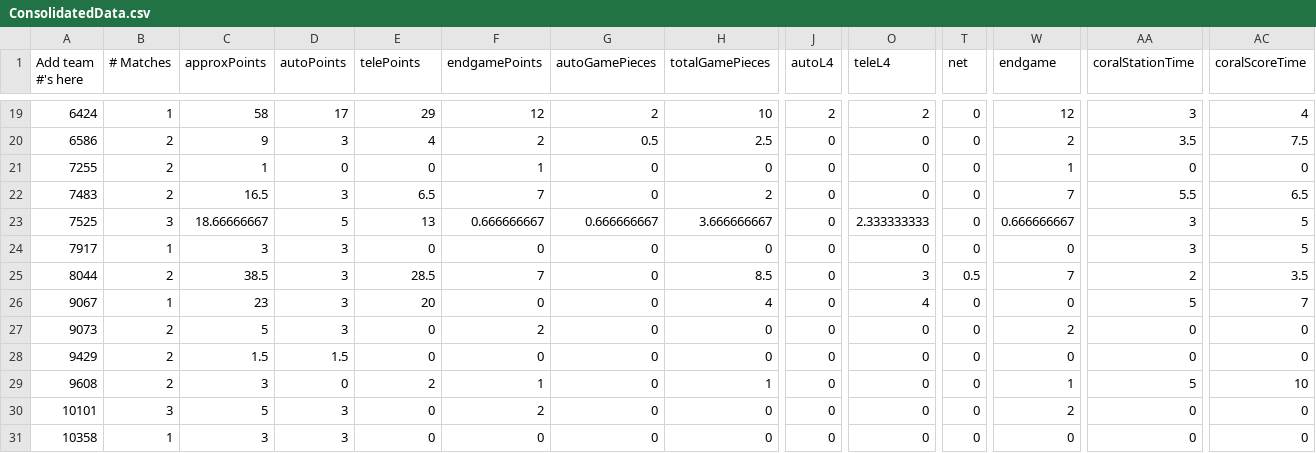
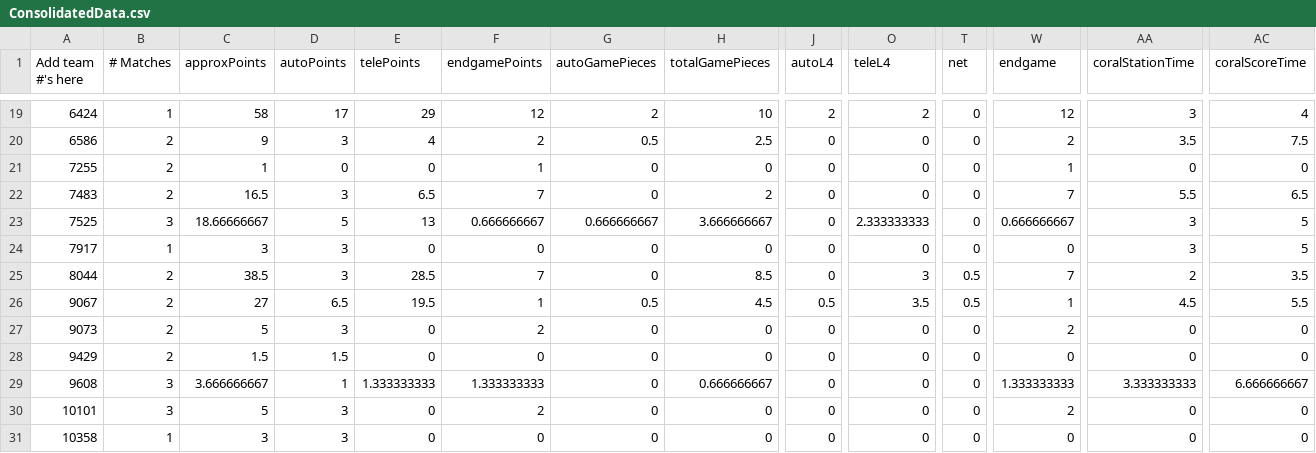
Before and after one commit to btmartin/btmartin.github.io, a CSV file: Scouting/ConsolidatedData.csv, drawn as a sheet; only a part is shown, gaps mark what is left out; the diff covers the shown part only; the diff names each change by its address in the sheet, - before the commit and + after, or states it on an @@ line.

```diff
--- a/Scouting/ConsolidatedData.csv
+++ b/Scouting/ConsolidatedData.csv
-B26 (# Matches): 1
+B26 (# Matches): 2
-C26 (approxPoints): 23
+C26 (approxPoints): 27
-D26 (autoPoints): 3
+D26 (autoPoints): 6.5
-E26 (telePoints): 20
+E26 (telePoints): 19.5
-F26 (endgamePoints): 0
+F26 (endgamePoints): 1
-G26 (autoGamePieces): 0
+G26 (autoGamePieces): 0.5
-H26 (totalGamePieces): 4
+H26 (totalGamePieces): 4.5
-J26 (autoL4): 0
+J26 (autoL4): 0.5
-O26 (teleL4): 4
+O26 (teleL4): 3.5
-T26 (net): 0
+T26 (net): 0.5
-W26 (endgame): 0
+W26 (endgame): 1
-AA26 (coralStationTime): 5
+AA26 (coralStationTime): 4.5
-AC26 (coralScoreTime): 7
+AC26 (coralScoreTime): 5.5
-B29 (# Matches): 2
+B29 (# Matches): 3
-C29 (approxPoints): 3
+C29 (approxPoints): 3.666666667
-D29 (autoPoints): 0
+D29 (autoPoints): 1
-E29 (telePoints): 2
+E29 (telePoints): 1.333333333
-F29 (endgamePoints): 1
+F29 (endgamePoints): 1.333333333
-H29 (totalGamePieces): 1
+H29 (totalGamePieces): 0.666666667
-W29 (endgame): 1
+W29 (endgame): 1.333333333
-AA29 (coralStationTime): 5
+AA29 (coralStationTime): 3.333333333
-AC29 (coralScoreTime): 10
+AC29 (coralScoreTime): 6.666666667
```
Also changed, not shown: 50 edited cells elsewhere in this file, Scouting/ScoutingData.csv.
